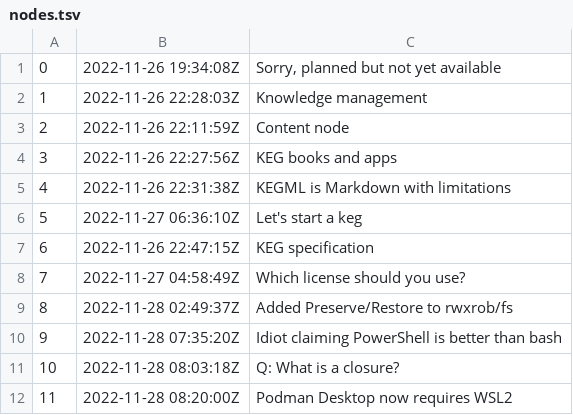
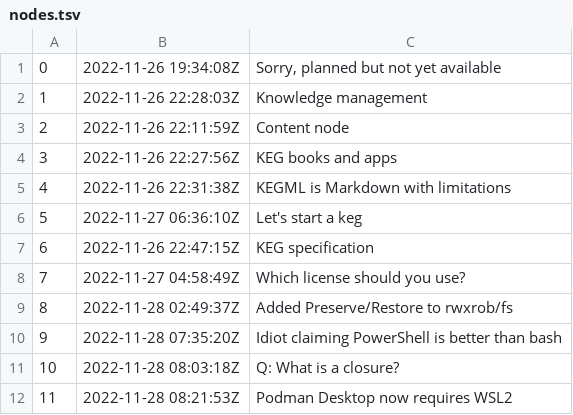
Before and after one commit to rwxrob/keg, a TSV file: docs/dex/nodes.tsv, drawn as a sheet.

```diff
--- a/docs/dex/nodes.tsv
+++ b/docs/dex/nodes.tsv
@@ -11,2 +11,2 @@
 10	2022-11-28 08:03:18Z	Q: What is a closure?
-11	2022-11-28 08:20:00Z	Podman Desktop now requires WSL2
+11	2022-11-28 08:21:53Z	Podman Desktop now requires WSL2
```
Also changed, not shown: 3 other files.
